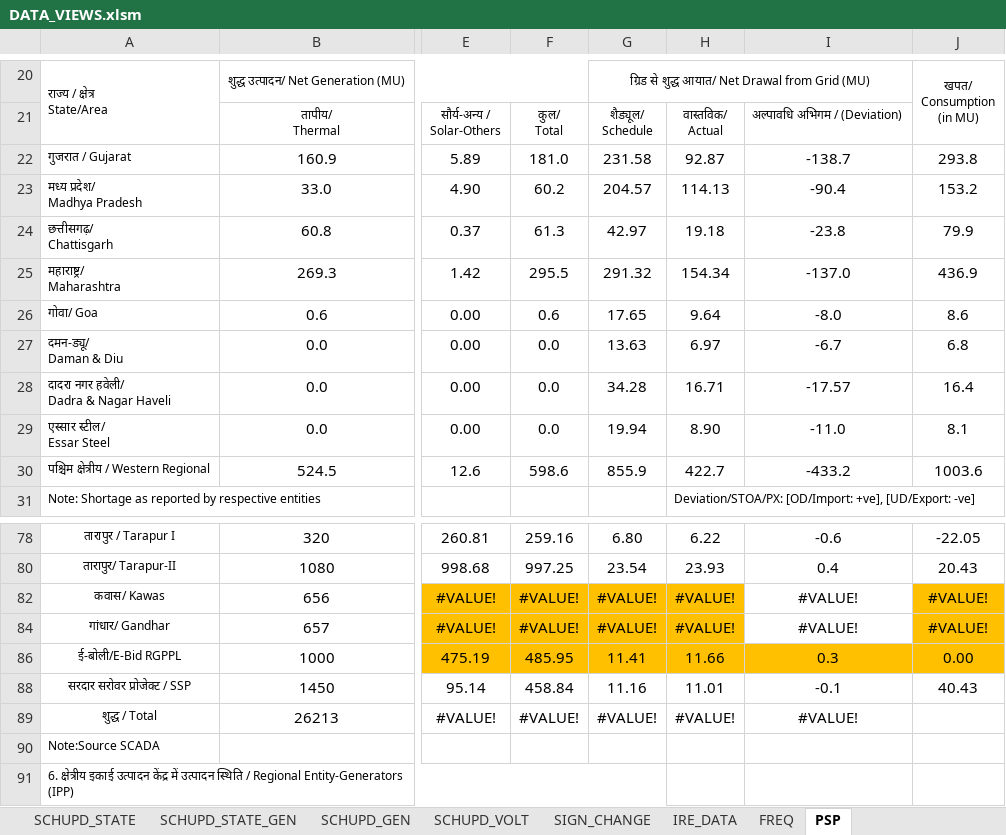
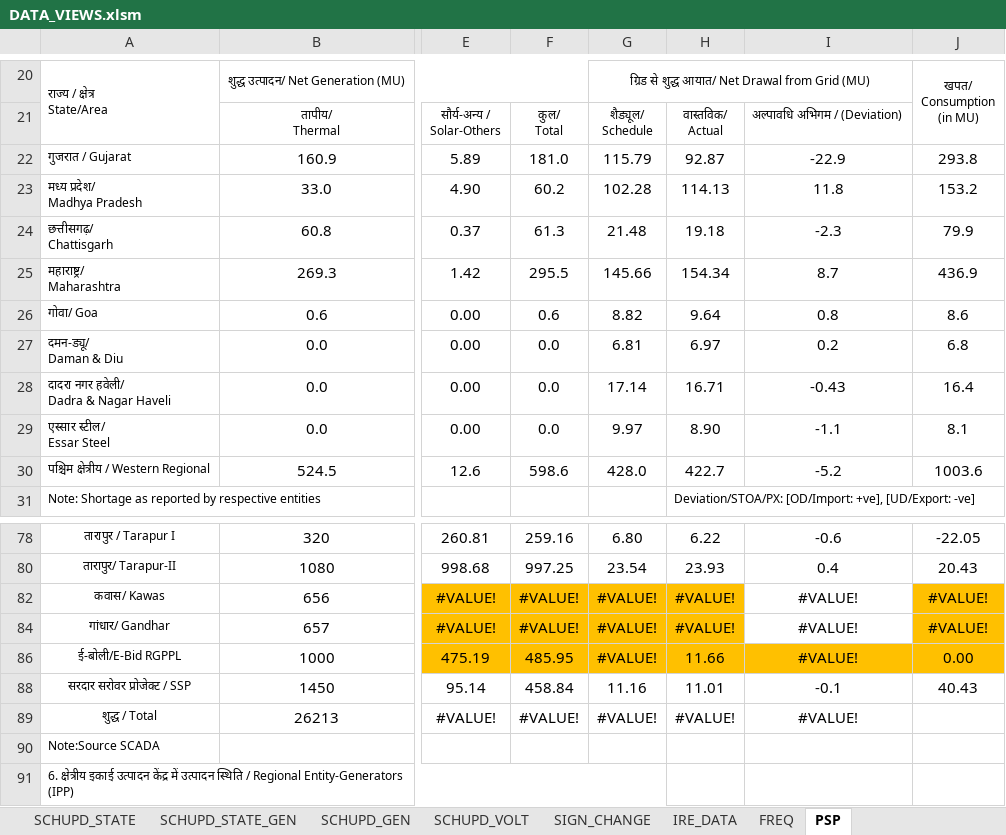
Before and after one commit to POSOCO/mvc_reports, an Excel workbook: DATA_VIEWS.xlsm, sheet PSP, drawn as a sheet; only a part is shown, gaps mark what is left out; values as stored, in another font and other column widths than the file's, no borders; charts and pictures not drawn; the diff covers the shown part only; the diff names each change by its address in the sheet, - before the commit and + after, or states it on an @@ line.

```diff
--- a/DATA_VIEWS.xlsm (sheet PSP)
+++ b/DATA_VIEWS.xlsm (sheet PSP)
-G22: 231.58
+G22: 115.79
-I22: -138.7
+I22: -22.9
-G23: 204.57
+G23: 102.28
-I23: -90.4
+I23: 11.8
-G24: 42.97
+G24: 21.48
-I24: -23.8
+I24: -2.3
-G25: 291.32
+G25: 145.66
-I25: -137.0
+I25: 8.7
-G26: 17.65
+G26: 8.82
-I26: -8.0
+I26: 0.8
-G27: 13.63
+G27: 6.81
-I27: -6.7
+I27: 0.2
-G28: 34.28
+G28: 17.14
-I28: -17.57
+I28: -0.43
-G29: 19.94
+G29: 9.97
-I29: -11.0
+I29: -1.1
-G30: 855.9
+G30: 428.0
-I30: -433.2
+I30: -5.2
-G86: 11.41
+G86: #VALUE!
-I86: 0.3
+I86: #VALUE!
```
Also changed, not shown: 23 added rows and 23 removed rows elsewhere in this sheet, formulas that keep their value, hidden cells, charts or pictures, 1 other file.
